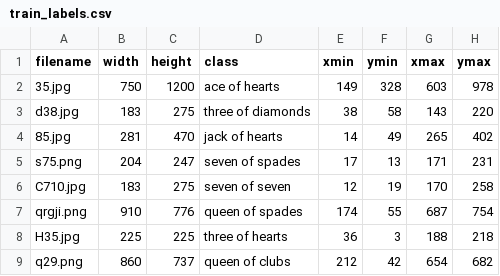
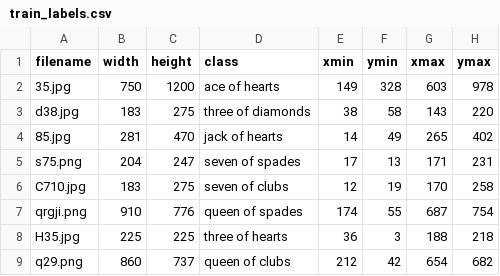
Before and after one commit to AngGarcia/Datamind, a CSV file: ImagesData/Playing Cards Images - Object Detection Dataset/train_labels.csv, drawn as a sheet; only a part is shown.

Commit message:
Update train_labels.csv (seven of seven issue C710.jpg)

```diff
--- a/ImagesData/Playing Cards Images - Object Detection Dataset/train_labels.csv
+++ b/ImagesData/Playing Cards Images - Object Detection Dataset/train_labels.csv
@@ -5,3 +5,3 @@ d38.jpg,183,275,three of diamonds,38,58,143,220
 s75.png,204,247,seven of spades,17,13,171,231
-C710.jpg,183,275,seven of seven,12,19,170,258
+C710.jpg,183,275,seven of clubs,12,19,170,258
 qrgji.png,910,776,queen of spades,174,55,687,754
```
